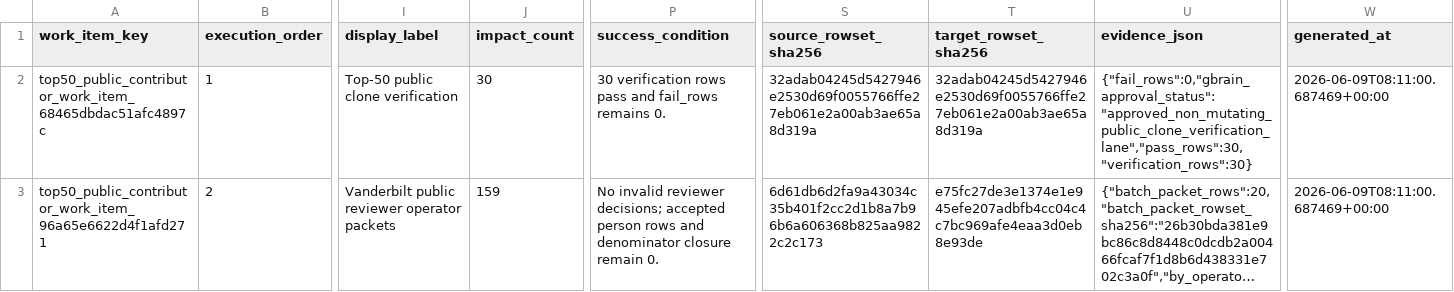
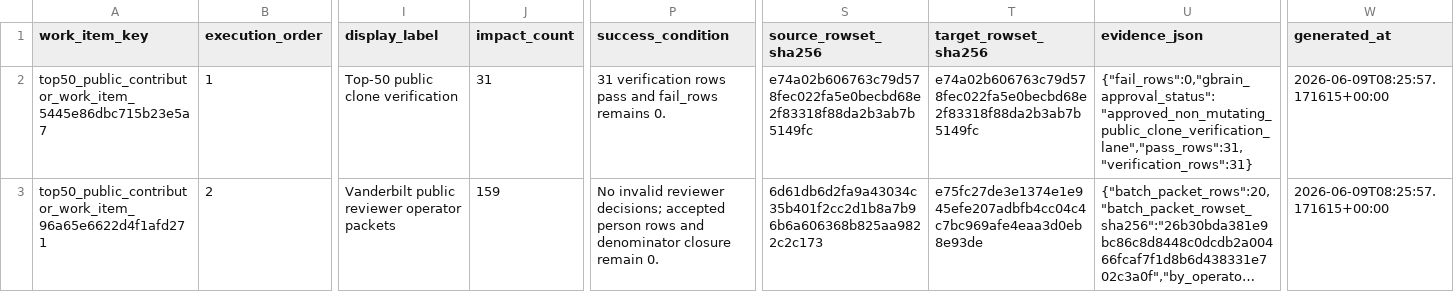
Before and after one commit to Tshah-95/redmank, a CSV file: artifacts/data/top50_public_contributor_worklist.csv, drawn as a sheet; only a part is shown, gaps mark what is left out; long unchanged cells end in …; the diff covers the shown part only; the diff names each change by its address in the sheet, - before the commit and + after, or states it on an @@ line.

```diff
--- a/artifacts/data/top50_public_contributor_worklist.csv
+++ b/artifacts/data/top50_public_contributor_worklist.csv
-A2 (work_item_key): top50_public_contributor_work_item_68465dbdac51afc4897c
+A2 (work_item_key): top50_public_contributor_work_item_5445e86dbc715b23e5a7
-J2 (impact_count): 30
+J2 (impact_count): 31
-P2 (success_condition): 30 verification rows…
+P2 (success_condition): 31 verification rows…
-S2 (source_rowset_sha256): 32adab04245d5427946e2530d69f0055766ffe27eb061e2a00ab3ae65a8d319a
+S2 (source_rowset_sha256): e74a02b606763c79d578fec022fa5e0becbd68e2f83318f88da2b3ab7b5149fc
-T2 (target_rowset_sha256): 32adab04245d5427946e2530d69f0055766ffe27eb061e2a00ab3ae65a8d319a
+T2 (target_rowset_sha256): e74a02b606763c79d578fec022fa5e0becbd68e2f83318f88da2b3ab7b5149fc
-U2 (evidence_json): {"fail_rows":0,"gbrain_approval_status":"approved_non_mutating_public_clone_verification_lane","pass_rows":30,"verification_rows":30}
+U2 (evidence_json): {"fail_rows":0,"gbrain_approval_status":"approved_non_mutating_public_clone_verification_lane","pass_rows":31,"verification_rows":31}
-W2:W3 (generated_at): 2026-06-09T08:11:00.687469+00:00
+W2:W3 (generated_at): 2026-06-09T08:25:57.171615+00:00
```
Also changed, not shown: 13 edited cells elsewhere in this file, artifacts/data/top50_public_clone_verification.csv, artifacts/data/top50_public_contributor_worklist_verification.csv, 18 other files.
